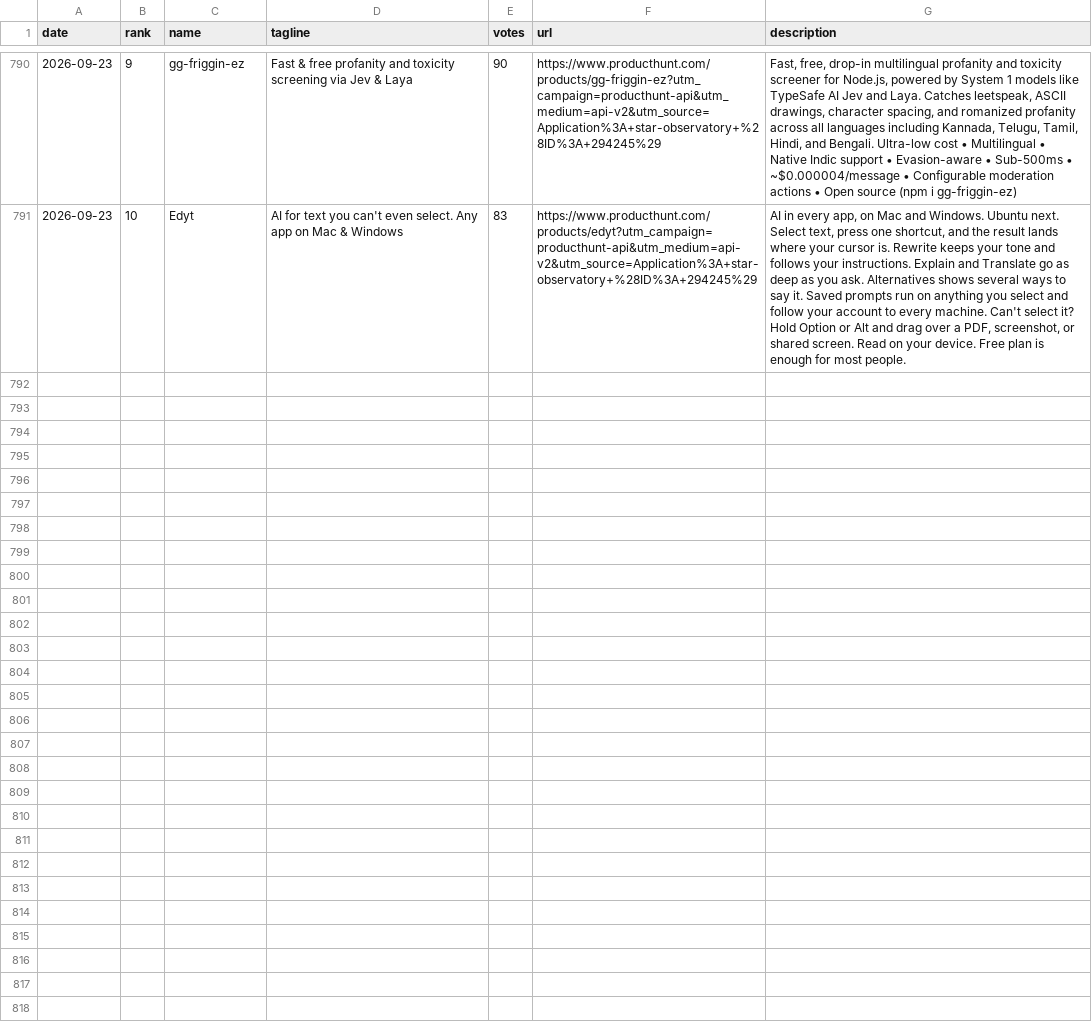
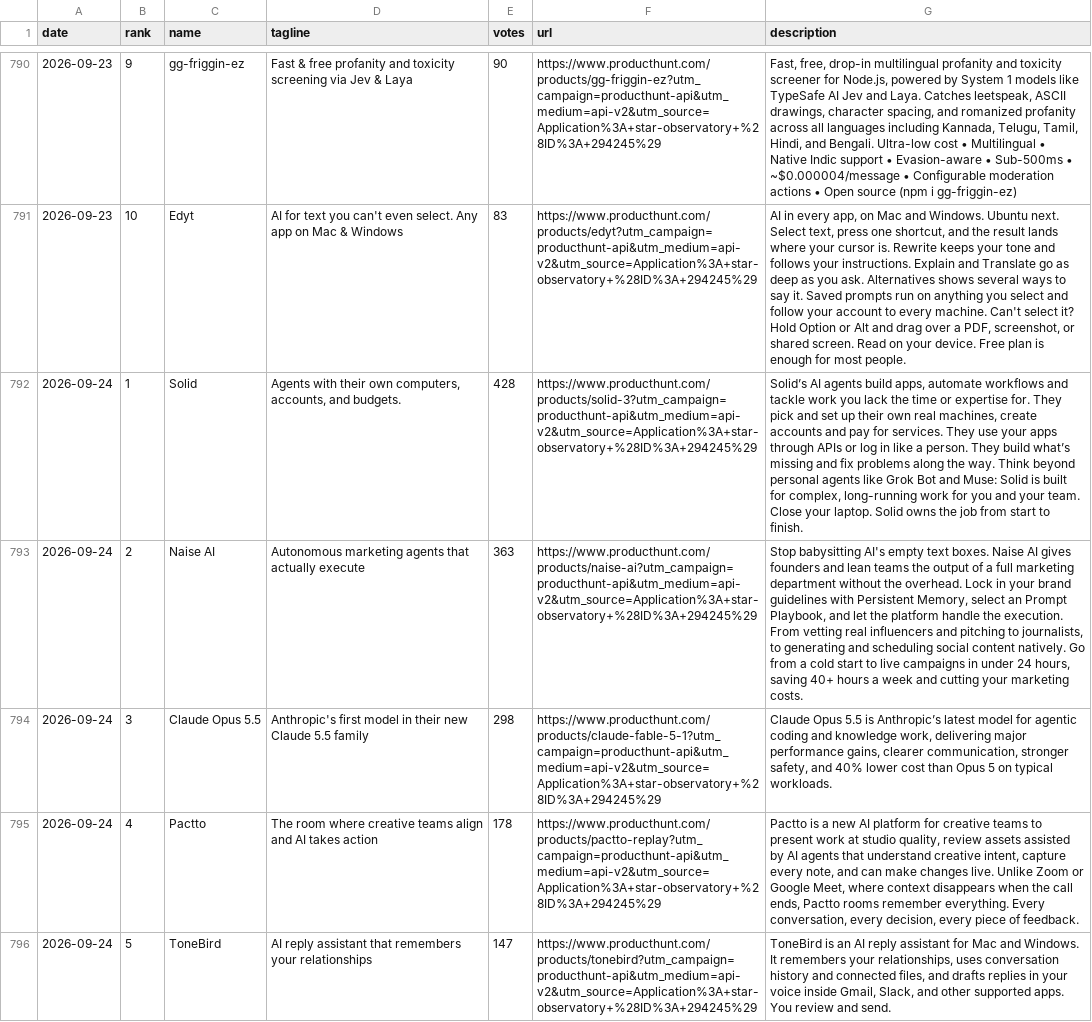
Before and after one commit to FunnymeowwooV0/star-observatory, a CSV file: data/ph_daily.csv, drawn as a sheet; only a part is shown, gaps mark what is left out; the diff covers the shown part only; the diff names each change by its address in the sheet, - before the commit and + after, or states it on an @@ line.

```diff
--- a/data/ph_daily.csv
+++ b/data/ph_daily.csv
+row 792: 2026-09-24 | 1 | Solid | Agents with their own computers, accounts, and budgets. | 428 | https://www.producthunt.com/products/solid-3?utm_campaign=producthunt-api&utm_medium=api-v2&utm_source=Application%3A+star-observatory+%28ID%3A+294245%29 | Solid’s AI agents build apps, automate workflows and tackle work you lack the time or expertise for. They pick and set up their own real machines, create accounts and pay for services. They use your apps through APIs or log in like a person. They build what’s missing and fix problems along the way. Think beyond personal agents like Grok Bot and Muse: Solid is built for complex, long-running work for you and your team. Close your laptop. Solid owns the job from start to finish.
+row 793: 2026-09-24 | 2 | Naise AI | Autonomous marketing agents that actually execute | 363 | https://www.producthunt.com/products/naise-ai?utm_campaign=producthunt-api&utm_medium=api-v2&utm_source=Application%3A+star-observatory+%28ID%3A+294245%29 | Stop babysitting AI's empty text boxes. Naise AI gives founders and lean teams the output of a full marketing department without the overhead. Lock in your brand guidelines with Persistent Memory, select an Prompt Playbook, and let the platform handle the execution. From vetting real influencers and pitching to journalists, to generating and scheduling social content natively. Go from a cold start to live campaigns in under 24 hours, saving 40+ hours a week and cutting your marketing costs.
+row 794: 2026-09-24 | 3 | Claude Opus 5.5 | Anthropic's first model in their new Claude 5.5 family | 298 | https://www.producthunt.com/products/claude-fable-5-1?utm_campaign=producthunt-api&utm_medium=api-v2&utm_source=Application%3A+star-observatory+%28ID%3A+294245%29 | Claude Opus 5.5 is Anthropic’s latest model for agentic coding and knowledge work, delivering major performance gains, clearer communication, stronger safety, and 40% lower cost than Opus 5 on typical workloads.
+row 795: 2026-09-24 | 4 | Pactto | The room where creative teams align and AI takes action | 178 | https://www.producthunt.com/products/pactto-replay?utm_campaign=producthunt-api&utm_medium=api-v2&utm_source=Application%3A+star-observatory+%28ID%3A+294245%29 | Pactto is a new AI platform for creative teams to present work at studio quality, review assets assisted by AI agents that understand creative intent, capture every note, and can make changes live. Unlike Zoom or Google Meet, where context disappears when the call ends, Pactto rooms remember everything. Every conversation, every decision, every piece of feedback.
+row 796: 2026-09-24 | 5 | ToneBird | AI reply assistant that remembers your relationships | 147 | https://www.producthunt.com/products/tonebird?utm_campaign=producthunt-api&utm_medium=api-v2&utm_source=Application%3A+star-observatory+%28ID%3A+294245%29 | ToneBird is an AI reply assistant for Mac and Windows. It remembers your relationships, uses conversation history and connected files, and drafts replies in your voice inside Gmail, Slack, and other supported apps. You review and send.
```
Also changed, not shown: 5 added rows elsewhere in this file, data/github_daily.csv, data/hf_trending.csv, 7 other files.
